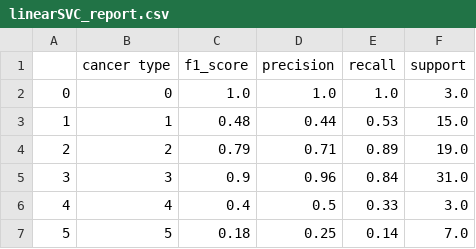
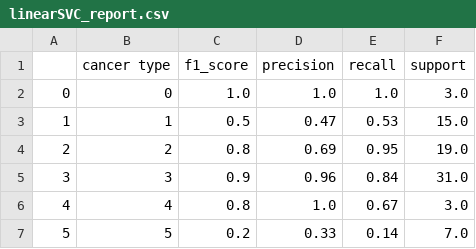
Before and after one commit to Manu-Anand/SarcomaGithub, a CSV file: plots/linearSVC_report.csv, drawn as a sheet.

Commit message:
chisquare svc plot files

```diff
--- a/plots/linearSVC_report.csv
+++ b/plots/linearSVC_report.csv
@@ -2,6 +2,6 @@
 0,    0,1.0,1.0,1.0,3.0
-1,    1,0.48,0.44,0.53,15.0
-2,    2,0.79,0.71,0.89,19.0
+1,    1,0.5,0.47,0.53,15.0
+2,    2,0.8,0.69,0.95,19.0
 3,    3,0.9,0.96,0.84,31.0
-4,    4,0.4,0.5,0.33,3.0
-5,    5,0.18,0.25,0.14,7.0
+4,    4,0.8,1.0,0.67,3.0
+5,    5,0.2,0.33,0.14,7.0
```
Also changed, not shown: 4 other files.
